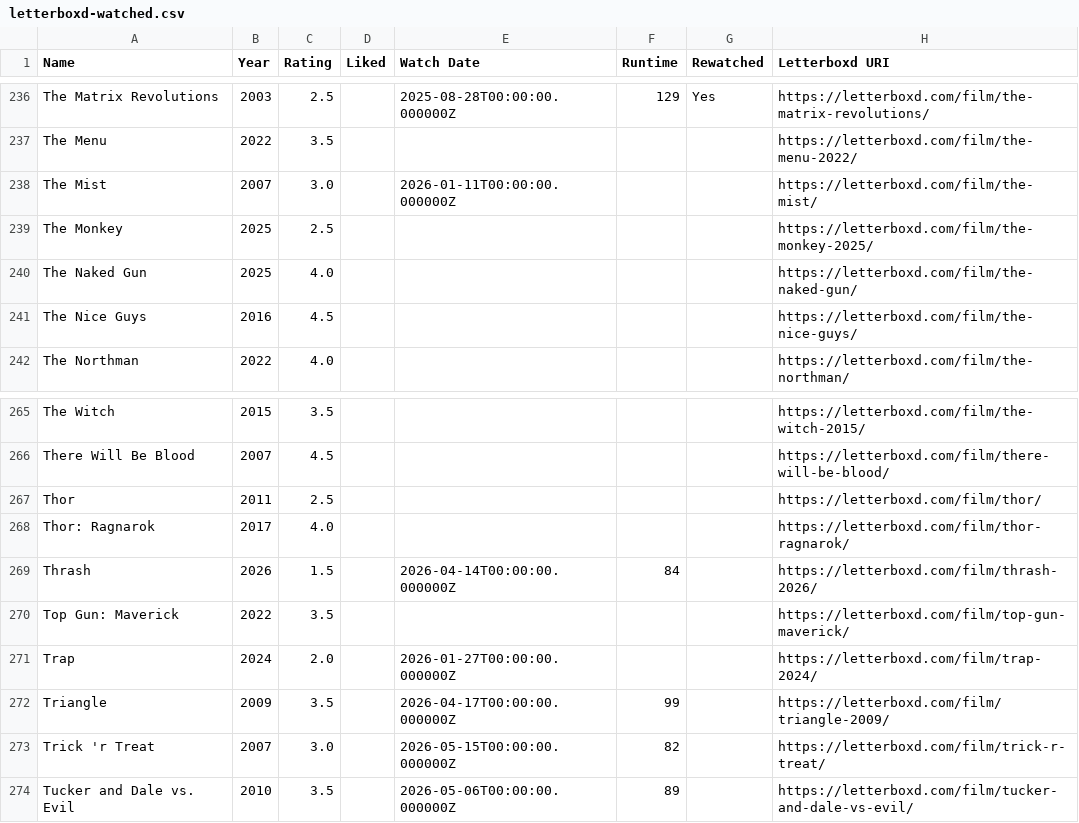
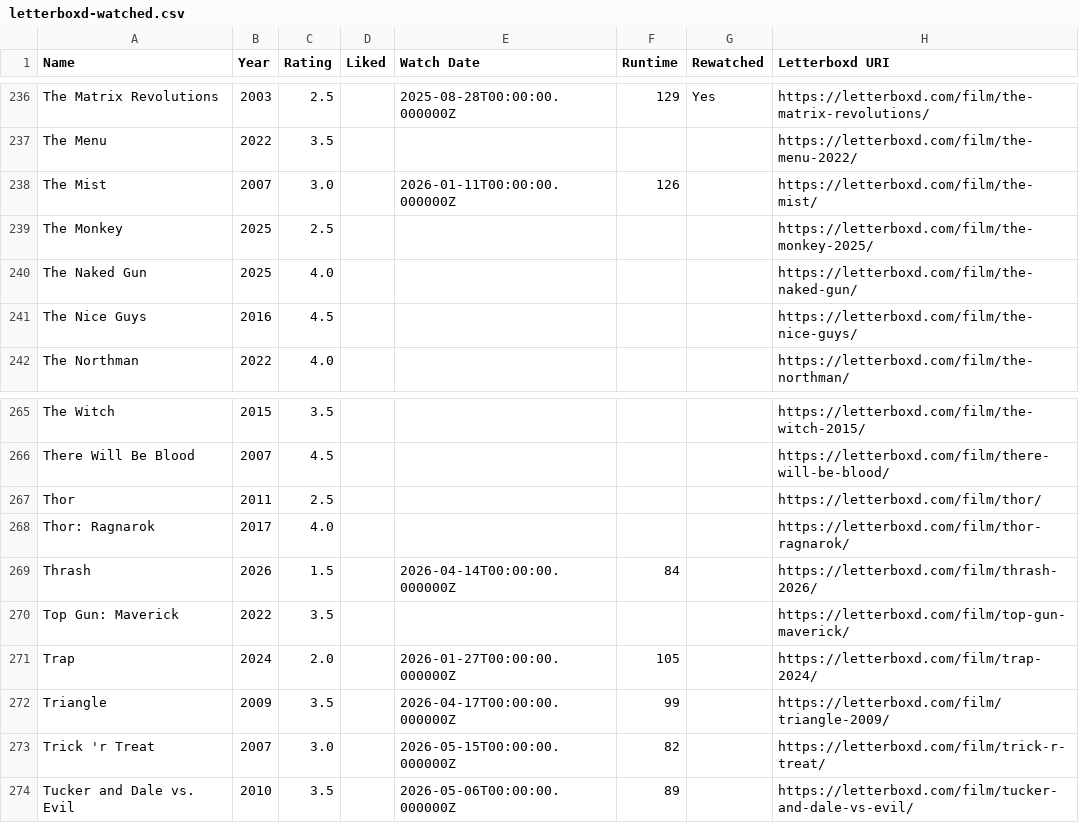
Before and after one commit to CoandaEffect/letterboxd-sync, a CSV file: letterboxd-watched.csv, drawn as a sheet; only a part is shown, gaps mark what is left out.

```diff
--- a/letterboxd-watched.csv
+++ b/letterboxd-watched.csv
@@ -237,3 +237,3 @@ The Matrix Revolutions,2003,2.5,,2025-08-28T00:00:00.000000Z,129,Yes,https://let
 The Menu,2022,3.5,,,,,https://letterboxd.com/film/the-menu-2022/
-The Mist,2007,3.0,,2026-01-11T00:00:00.000000Z,,,https://letterboxd.com/film/the-mist/
+The Mist,2007,3.0,,2026-01-11T00:00:00.000000Z,126,,https://letterboxd.com/film/the-mist/
 The Monkey,2025,2.5,,,,,https://letterboxd.com/film/the-monkey-2025/
@@ -270,3 +270,3 @@ Thrash,2026,1.5,,2026-04-14T00:00:00.000000Z,84,,https://letterboxd.com/film/thr
 Top Gun: Maverick,2022,3.5,,,,,https://letterboxd.com/film/top-gun-maverick/
-Trap,2024,2.0,,2026-01-27T00:00:00.000000Z,,,https://letterboxd.com/film/trap-2024/
+Trap,2024,2.0,,2026-01-27T00:00:00.000000Z,105,,https://letterboxd.com/film/trap-2024/
 Triangle,2009,3.5,,2026-04-17T00:00:00.000000Z,99,,https://letterboxd.com/film/triangle-2009/
```
